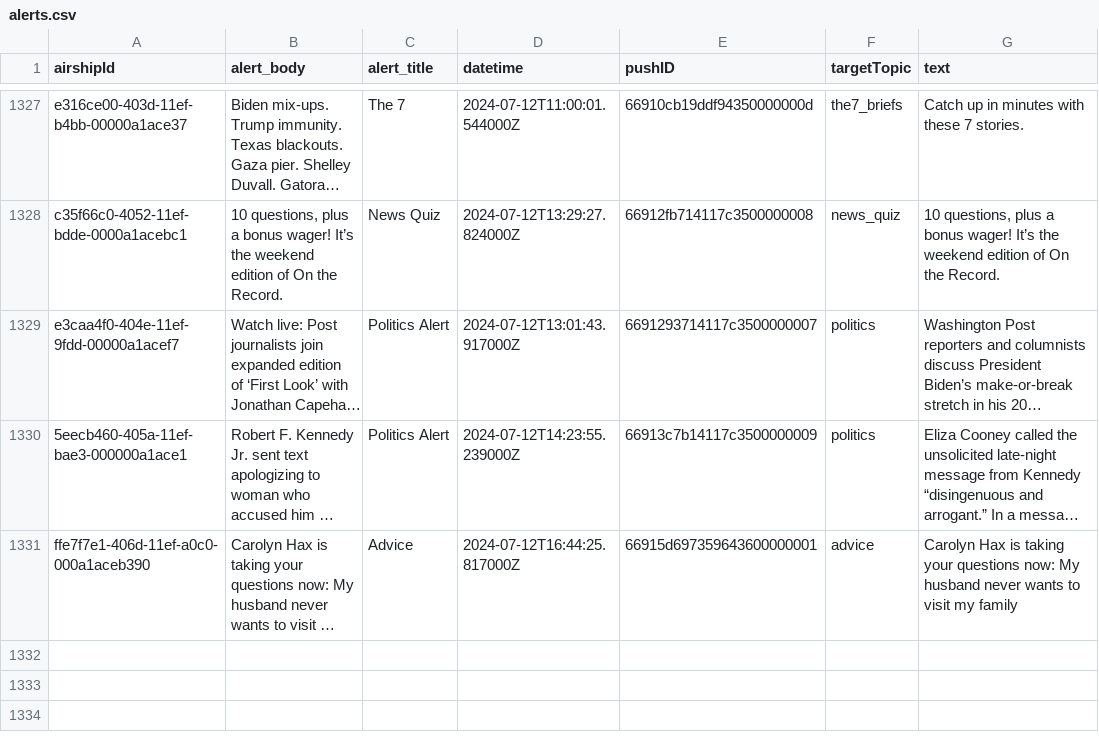
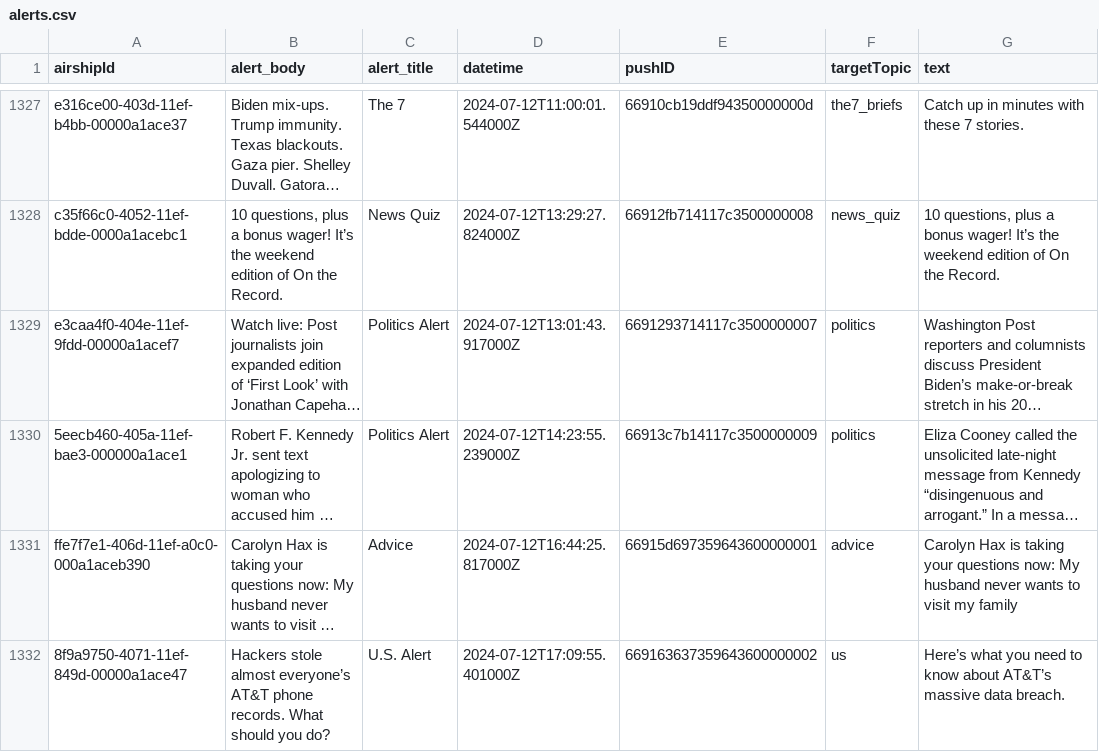
Before and after one commit to dwillis/wapo-alerts, a CSV file: alerts.csv, drawn as a sheet; only a part is shown, gaps mark what is left out; long unchanged cells end in …; the diff names each change by its address in the sheet, - before the commit and + after, or states it on an @@ line.

```diff
--- a/alerts.csv
+++ b/alerts.csv
+row 1332: 8f9a9750-4071-11ef-849d-00000a1ace47 | Hackers stole almost everyone’s AT&T phone records. What should you do? | U.S. Alert | 2024-07-12T17:09:55.401000Z | 669163637359643600000002 | us | Here’s what you need to know about AT&T’s massive data breach.
```
Also changed, not shown: 2 other files.
